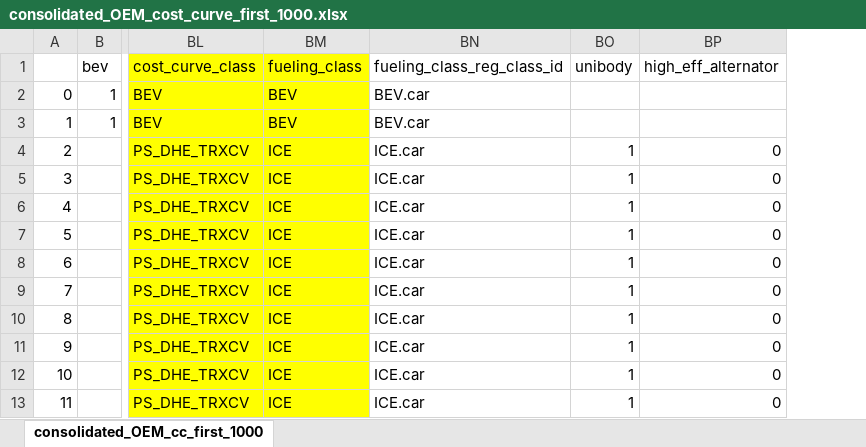
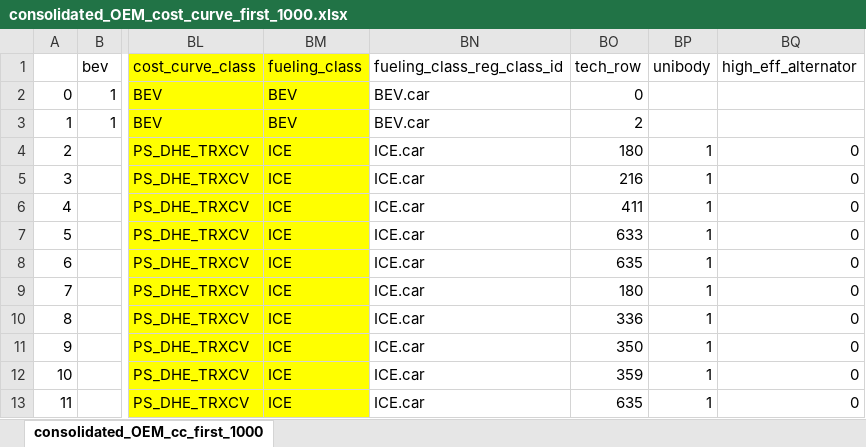
Before and after one commit to johnathanvic/EPA_OMEGA_Model, an Excel workbook: JV_info_rebuild/cost_curves/consolidated_OEM_cost_curve_first_1000.xlsx, sheet consolidated_OEM_cc_first_1000, drawn as a sheet; only a part is shown, gaps mark what is left out; values as stored, in another font and other column widths than the file's, no borders; the diff names each change by its address in the sheet, - before the commit and + after, or states it on an @@ line.

```diff
--- a/JV_info_rebuild/cost_curves/consolidated_OEM_cost_curve_first_1000.xlsx (sheet consolidated_OEM_cc_first_1000)
+++ b/JV_info_rebuild/cost_curves/consolidated_OEM_cost_curve_first_1000.xlsx (sheet consolidated_OEM_cc_first_1000)
+column BO (tech_row), rows 2-13: 0 | 2 | 180 | 216 | 411 | 633 | 635 | 180 | 336 | 350 | 359 | 635
```
Also changed, not shown: 3 other files.
